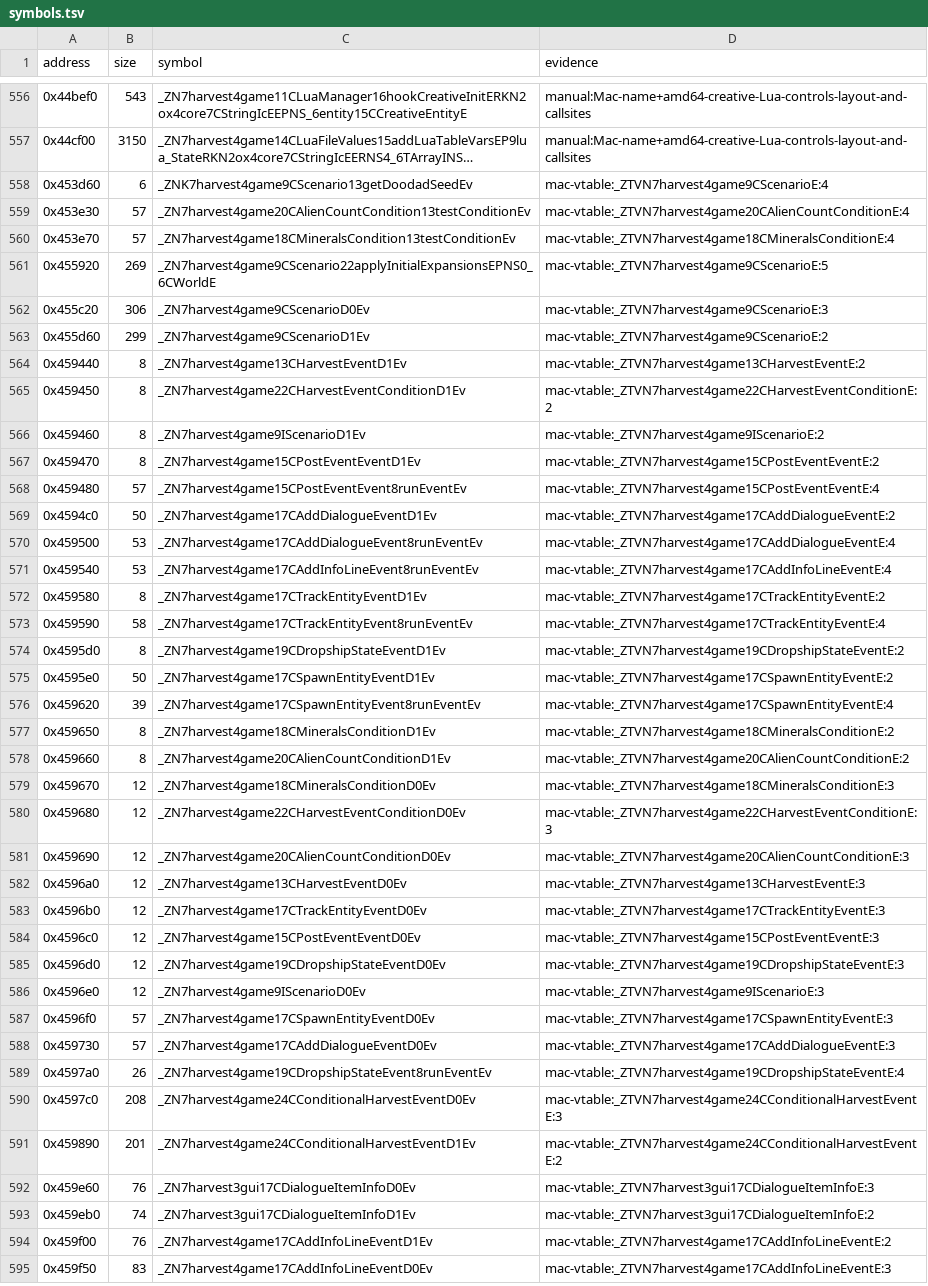
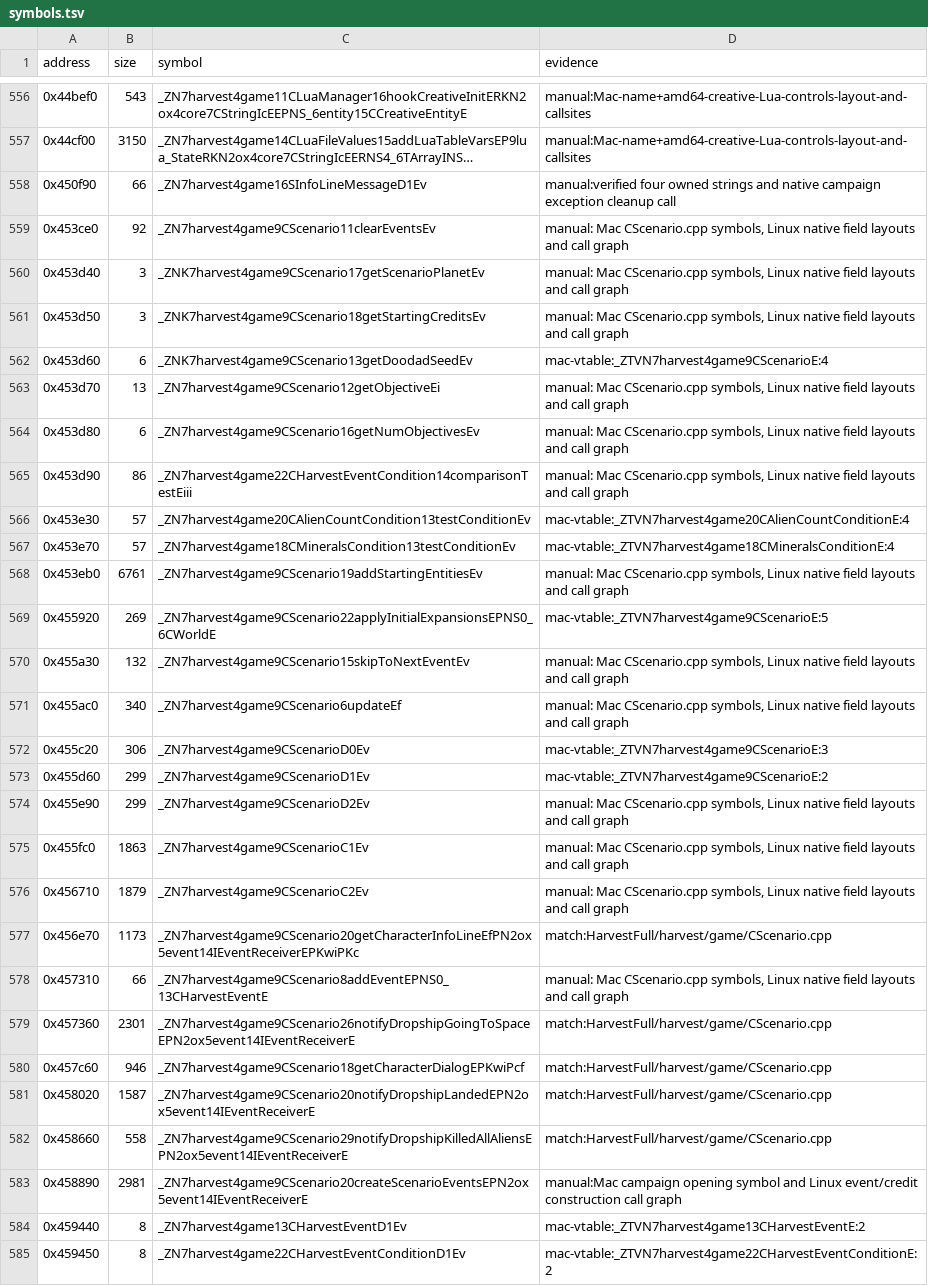
Before and after one commit to Keeeeeeeks/harvest, a TSV file: config/1.18-linux-amd64/symbols.tsv, drawn as a sheet; only a part is shown, gaps mark what is left out; the shorter side is filled out with more unchanged rows; long unchanged cells end in …; the diff covers the shown part only; the diff names each change by its address in the sheet, - before the commit and + after, or states it on an @@ line.

Commit message:
feat(src): recover campaign scripting and starting map

```diff
--- a/config/1.18-linux-amd64/symbols.tsv
+++ b/config/1.18-linux-amd64/symbols.tsv
+row 558: 0x450f90 | 66 | _ZN7harvest4game16SInfoLineMessageD1Ev | manual:verified four owned strings and native campaign exception cleanup call
+row 559: 0x453ce0 | 92 | _ZN7harvest4game9CScenario11clearEventsEv | manual: Mac CScenario.cpp symbols, Linux native field layouts and call graph
+row 560: 0x453d40 | 3 | _ZNK7harvest4game9CScenario17getScenarioPlanetEv | manual: Mac CScenario.cpp symbols, Linux native field layouts and call graph
+row 561: 0x453d50 | 3 | _ZNK7harvest4game9CScenario18getStartingCreditsEv | manual: Mac CScenario.cpp symbols, Linux native field layouts and call graph
+row 563: 0x453d70 | 13 | _ZN7harvest4game9CScenario12getObjectiveEi | manual: Mac CScenario.cpp symbols, Linux native field layouts and call graph
+row 564: 0x453d80 | 6 | _ZN7harvest4game9CScenario16getNumObjectivesEv | manual: Mac CScenario.cpp symbols, Linux native field layouts and call graph
+row 565: 0x453d90 | 86 | _ZN7harvest4game22CHarvestEventCondition14comparisonTestEiii | manual: Mac CScenario.cpp symbols, Linux native field layouts and call graph
+row 568: 0x453eb0 | 6761 | _ZN7harvest4game9CScenario19addStartingEntitiesEv | manual: Mac CScenario.cpp symbols, Linux native field layouts and call graph
+row 570: 0x455a30 | 132 | _ZN7harvest4game9CScenario15skipToNextEventEv | manual: Mac CScenario.cpp symbols, Linux native field layouts and call graph
+row 571: 0x455ac0 | 340 | _ZN7harvest4game9CScenario6updateEf | manual: Mac CScenario.cpp symbols, Linux native field layouts and call graph
+row 574: 0x455e90 | 299 | _ZN7harvest4game9CScenarioD2Ev | manual: Mac CScenario.cpp symbols, Linux native field layouts and call graph
+row 575: 0x455fc0 | 1863 | _ZN7harvest4game9CScenarioC1Ev | manual: Mac CScenario.cpp symbols, Linux native field layouts and call graph
+row 576: 0x456710 | 1879 | _ZN7harvest4game9CScenarioC2Ev | manual: Mac CScenario.cpp symbols, Linux native field layouts and call graph
+row 577: 0x456e70 | 1173 | _ZN7harvest4game9CScenario20getCharacterInfoLineEfPN2ox5event14IEventReceiverEPKwiPKc | match:HarvestFull/harvest/game/CScenario.cpp
+row 578: 0x457310 | 66 | _ZN7harvest4game9CScenario8addEventEPNS0_13CHarvestEventE | manual: Mac CScenario.cpp symbols, Linux native field layouts and call graph
+row 579: 0x457360 | 2301 | _ZN7harvest4game9CScenario26notifyDropshipGoingToSpaceEPN2ox5event14IEventReceiverE | match:HarvestFull/harvest/game/CScenario.cpp
+row 580: 0x457c60 | 946 | _ZN7harvest4game9CScenario18getCharacterDialogEPKwiPcf | match:HarvestFull/harvest/game/CScenario.cpp
+row 581: 0x458020 | 1587 | _ZN7harvest4game9CScenario20notifyDropshipLandedEPN2ox5event14IEventReceiverE | match:HarvestFull/harvest/game/CScenario.cpp
+row 582: 0x458660 | 558 | _ZN7harvest4game9CScenario29notifyDropshipKilledAllAliensEPN2ox5event14IEventReceiverE | match:HarvestFull/harvest/game/CScenario.cpp
+row 583: 0x458890 | 2981 | _ZN7harvest4game9CScenario20createScenarioEventsEPN2ox5event14IEventReceiverE | manual:Mac campaign opening symbol and Linux event/credit construction call graph
```
Also changed, not shown: 4 added rows elsewhere in this file, 9 other files.
